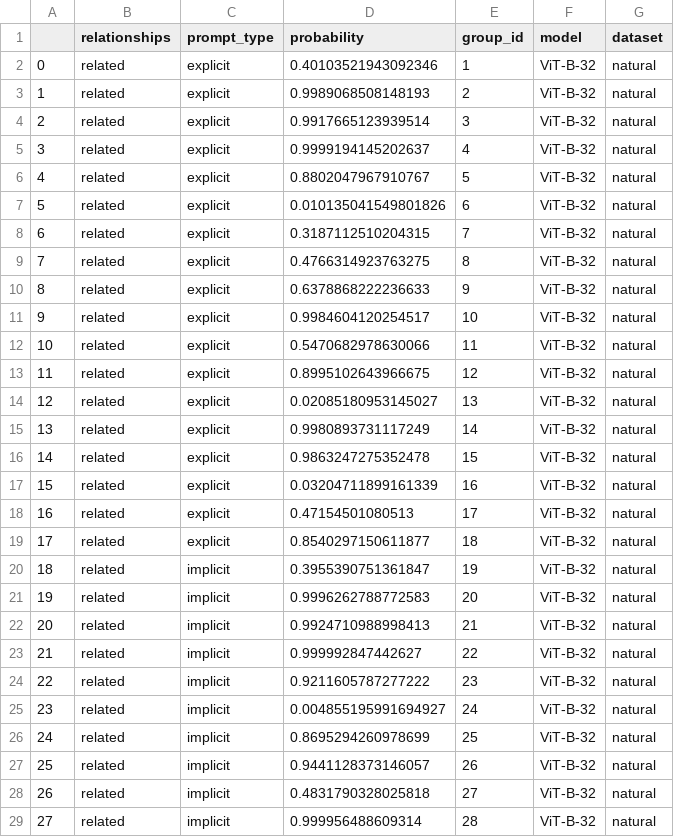
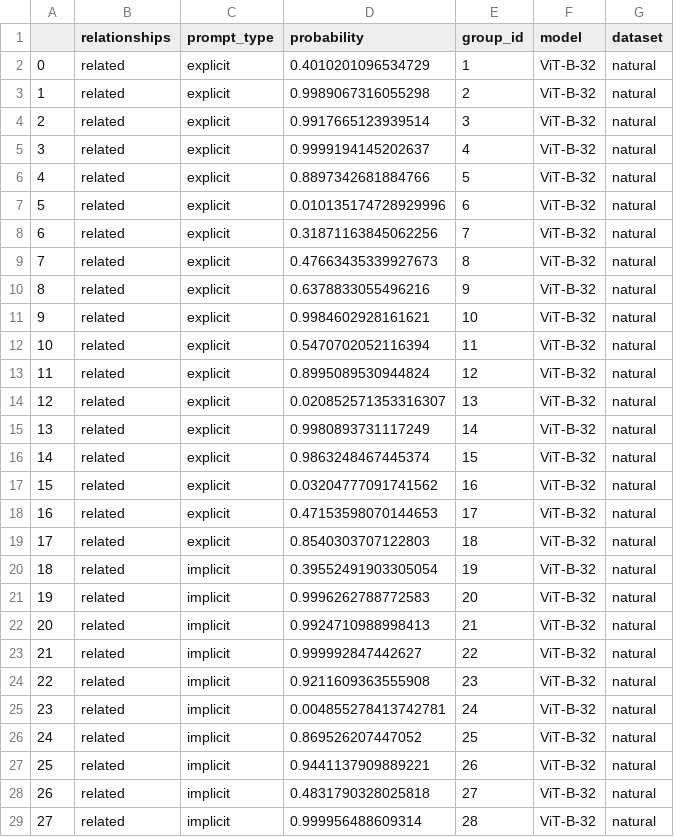
Before and after one commit to KevinBian107/mllm_embodied_simulation, a CSV file: main_experiment/results/natural/natural_ViT-B-32_related.csv, drawn as a sheet; only a part is shown; the diff covers the shown part only.

```diff
--- a/main_experiment/results/natural/natural_ViT-B-32_related.csv
+++ b/main_experiment/results/natural/natural_ViT-B-32_related.csv
@@ -1,21 +1,21 @@
 ,relationships,prompt_type,probability,group_id,model,dataset
-0,related,explicit,0.40103521943092346,1,ViT-B-32,natural
-1,related,explicit,0.9989068508148193,2,ViT-B-32,natural
+0,related,explicit,0.4010201096534729,1,ViT-B-32,natural
+1,related,explicit,0.9989067316055298,2,ViT-B-32,natural
 2,related,explicit,0.9917665123939514,3,ViT-B-32,natural
 3,related,explicit,0.9999194145202637,4,ViT-B-32,natural
-4,related,explicit,0.8802047967910767,5,ViT-B-32,natural
-5,related,explicit,0.010135041549801826,6,ViT-B-32,natural
-6,related,explicit,0.3187112510204315,7,ViT-B-32,natural
-7,related,explicit,0.4766314923763275,8,ViT-B-32,natural
-8,related,explicit,0.6378868222236633,9,ViT-B-32,natural
-9,related,explicit,0.9984604120254517,10,ViT-B-32,natural
-10,related,explicit,0.5470682978630066,11,ViT-B-32,natural
-11,related,explicit,0.8995102643966675,12,ViT-B-32,natural
-12,related,explicit,0.02085180953145027,13,ViT-B-32,natural
+4,related,explicit,0.8897342681884766,5,ViT-B-32,natural
+5,related,explicit,0.010135174728929996,6,ViT-B-32,natural
+6,related,explicit,0.31871163845062256,7,ViT-B-32,natural
+7,related,explicit,0.47663435339927673,8,ViT-B-32,natural
+8,related,explicit,0.6378833055496216,9,ViT-B-32,natural
+9,related,explicit,0.9984602928161621,10,ViT-B-32,natural
+10,related,explicit,0.5470702052116394,11,ViT-B-32,natural
+11,related,explicit,0.8995089530944824,12,ViT-B-32,natural
+12,related,explicit,0.020852571353316307,13,ViT-B-32,natural
 13,related,explicit,0.9980893731117249,14,ViT-B-32,natural
-14,related,explicit,0.9863247275352478,15,ViT-B-32,natural
-15,related,explicit,0.03204711899161339,16,ViT-B-32,natural
-16,related,explicit,0.47154501080513,17,ViT-B-32,natural
-17,related,explicit,0.8540297150611877,18,ViT-B-32,natural
-18,related,implicit,0.3955390751361847,19,ViT-B-32,natural
+14,related,explicit,0.9863248467445374,15,ViT-B-32,natural
+15,related,explicit,0.03204777091741562,16,ViT-B-32,natural
+16,related,explicit,0.47153598070144653,17,ViT-B-32,natural
+17,related,explicit,0.8540303707122803,18,ViT-B-32,natural
+18,related,implicit,0.39552491903305054,19,ViT-B-32,natural
 19,related,implicit,0.9996262788772583,20,ViT-B-32,natural
@@ -23,6 +23,6 @@
 21,related,implicit,0.999992847442627,22,ViT-B-32,natural
-22,related,implicit,0.9211605787277222,23,ViT-B-32,natural
-23,related,implicit,0.004855195991694927,24,ViT-B-32,natural
-24,related,implicit,0.8695294260978699,25,ViT-B-32,natural
-25,related,implicit,0.9441128373146057,26,ViT-B-32,natural
+22,related,implicit,0.9211609363555908,23,ViT-B-32,natural
+23,related,implicit,0.004855278413742781,24,ViT-B-32,natural
+24,related,implicit,0.869526207447052,25,ViT-B-32,natural
+25,related,implicit,0.9441137909889221,26,ViT-B-32,natural
 26,related,implicit,0.4831790328025818,27,ViT-B-32,natural
```
Also changed, not shown: 39 edited cells elsewhere in this file, main_experiment/data/synthetic/affordance_synthetic.csv, main_experiment/results/natural/natural_ViT-B-32_afforded.csv, 14 other files.
